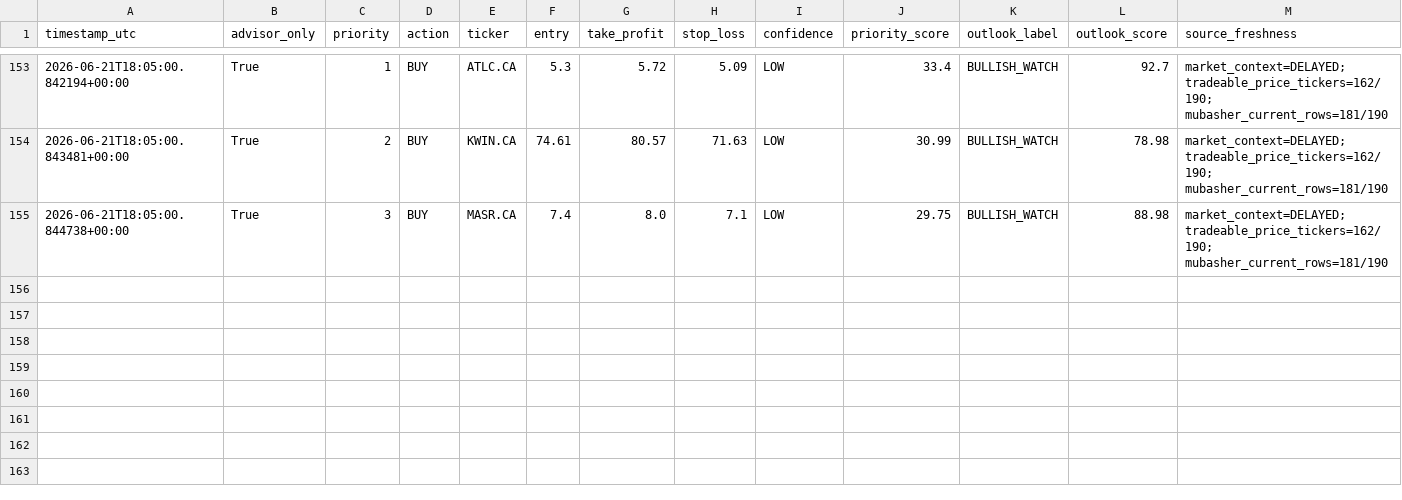
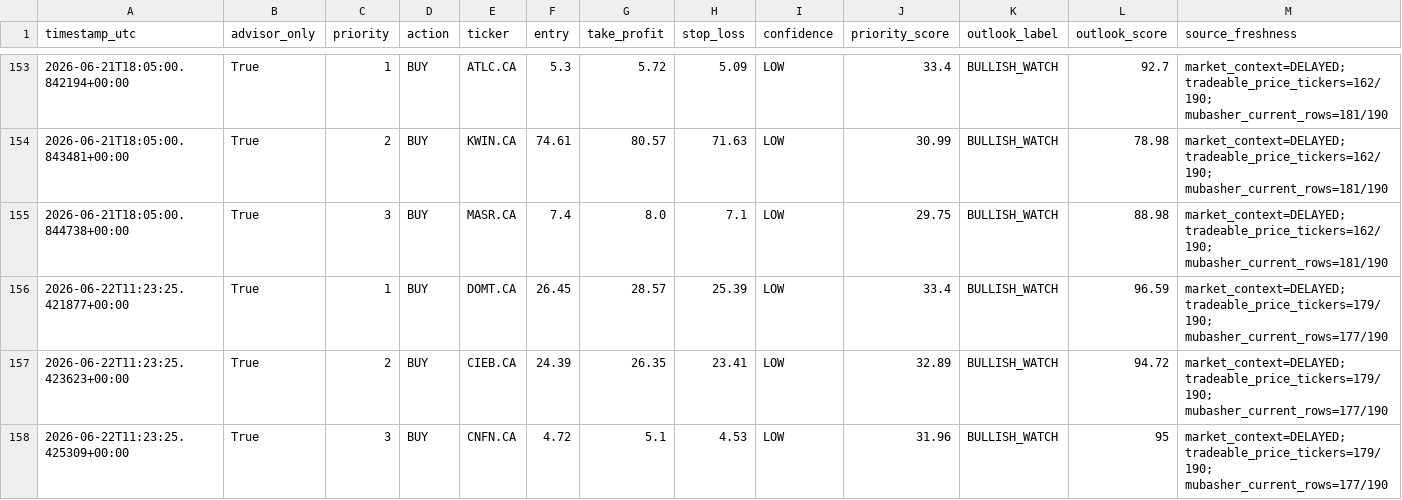
Before and after one commit to Philopater-Ayman/egx-telegram-scanner, a CSV file: trade_history.csv, drawn as a sheet; only a part is shown, gaps mark what is left out; rows hold the shown columns only; the diff names each change by its address in the sheet, - before the commit and + after, or states it on an @@ line.

```diff
--- a/trade_history.csv
+++ b/trade_history.csv
+row 156: 2026-06-22T11:23:25.421877+00:00 | True | 1 | BUY | DOMT.CA | 26.45 | 28.57 | 25.39 | LOW | 33.4 | BULLISH_WATCH | 96.59 | market_context=DELAYED; tradeable_price_tickers=179/190; mubasher_current_rows=177/190
+row 157: 2026-06-22T11:23:25.423623+00:00 | True | 2 | BUY | CIEB.CA | 24.39 | 26.35 | 23.41 | LOW | 32.89 | BULLISH_WATCH | 94.72 | market_context=DELAYED; tradeable_price_tickers=179/190; mubasher_current_rows=177/190
+row 158: 2026-06-22T11:23:25.425309+00:00 | True | 3 | BUY | CNFN.CA | 4.72 | 5.1 | 4.53 | LOW | 31.96 | BULLISH_WATCH | 95 | market_context=DELAYED; tradeable_price_tickers=179/190; mubasher_current_rows=177/190
```
Also changed, not shown: action_tickets.csv, data_quality.csv, 9 other files.
